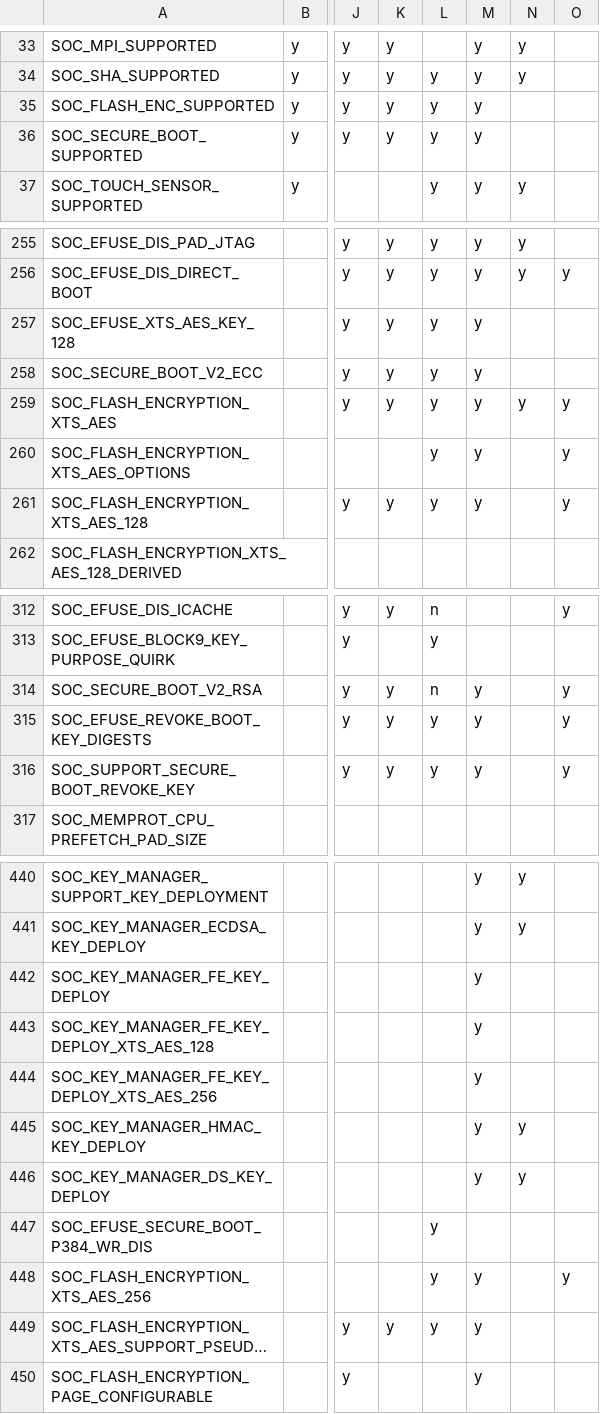
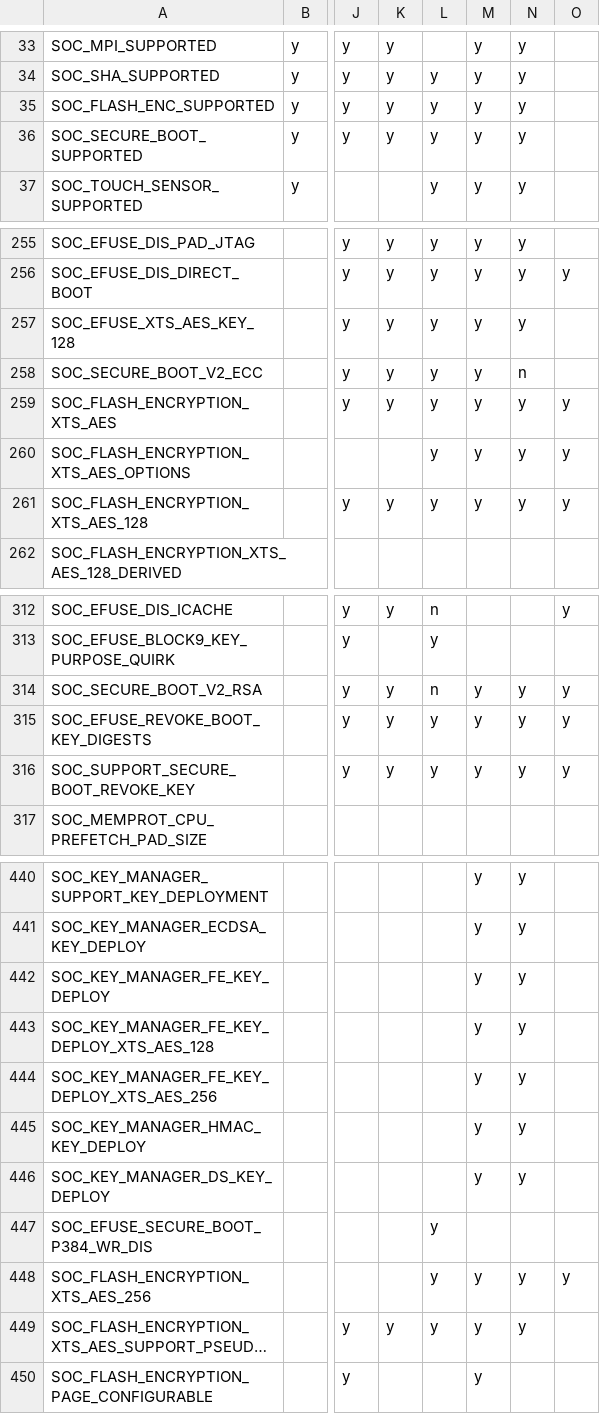
Before and after one commit to tanakamasayuki/ESP-IDF-SoC-Check, a CSV file: soc.csv, drawn as a sheet; only a part is shown, gaps mark what is left out; long unchanged cells end in …; the diff covers the shown part only; the diff names each change by its address in the sheet, - before the commit and + after, or states it on an @@ line.

```diff
--- a/soc.csv
+++ b/soc.csv
-N35:N36: (empty)
+N35:N36: y
-N257: (empty)
+N257: y
-N258: (empty)
+N258: n
-N260:N261: (empty)
+N260:N261: y
-N314:N316: (empty)
+N314:N316: y
-N442:N444: (empty)
+N442:N444: y
-N448:N449: (empty)
+N448:N449: y
```
Also changed, not shown: 3 edited cells elsewhere in this file, 1 other file.
